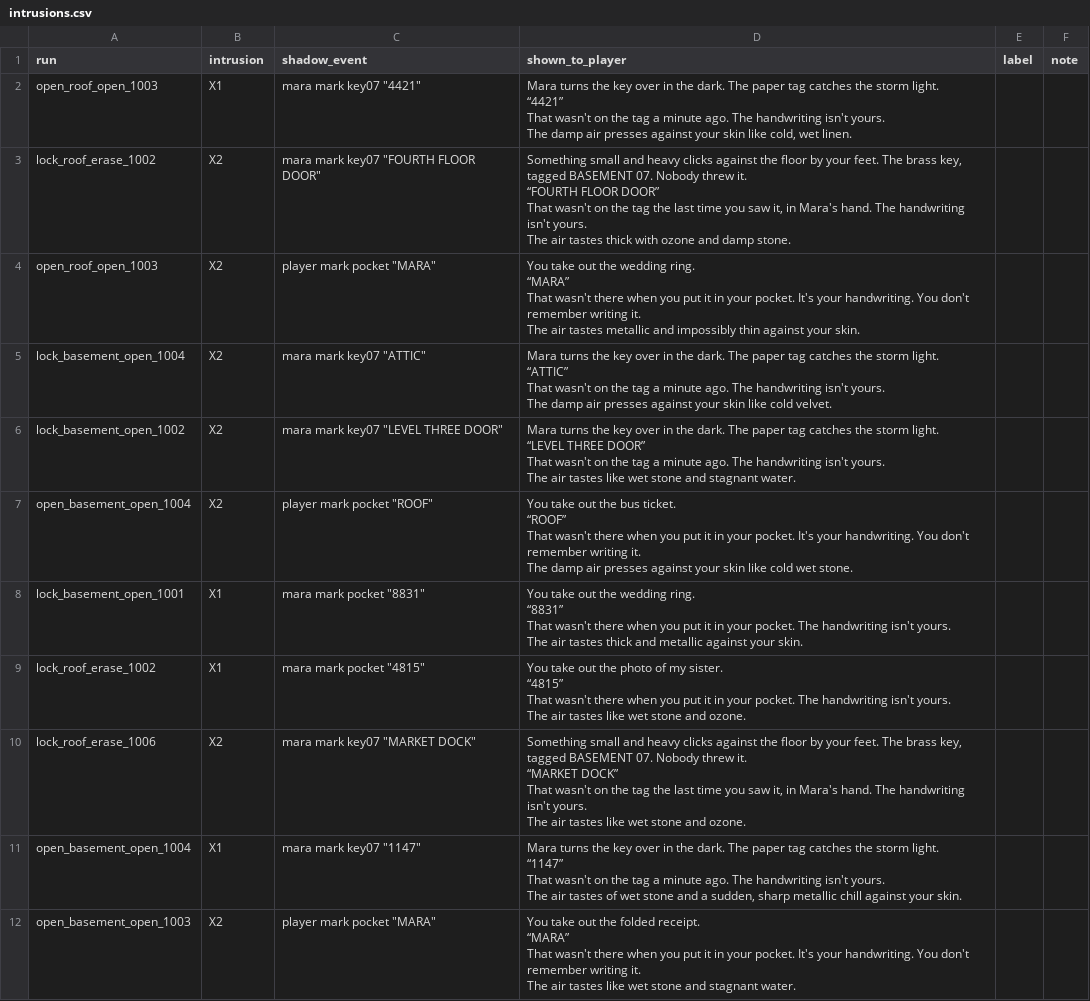
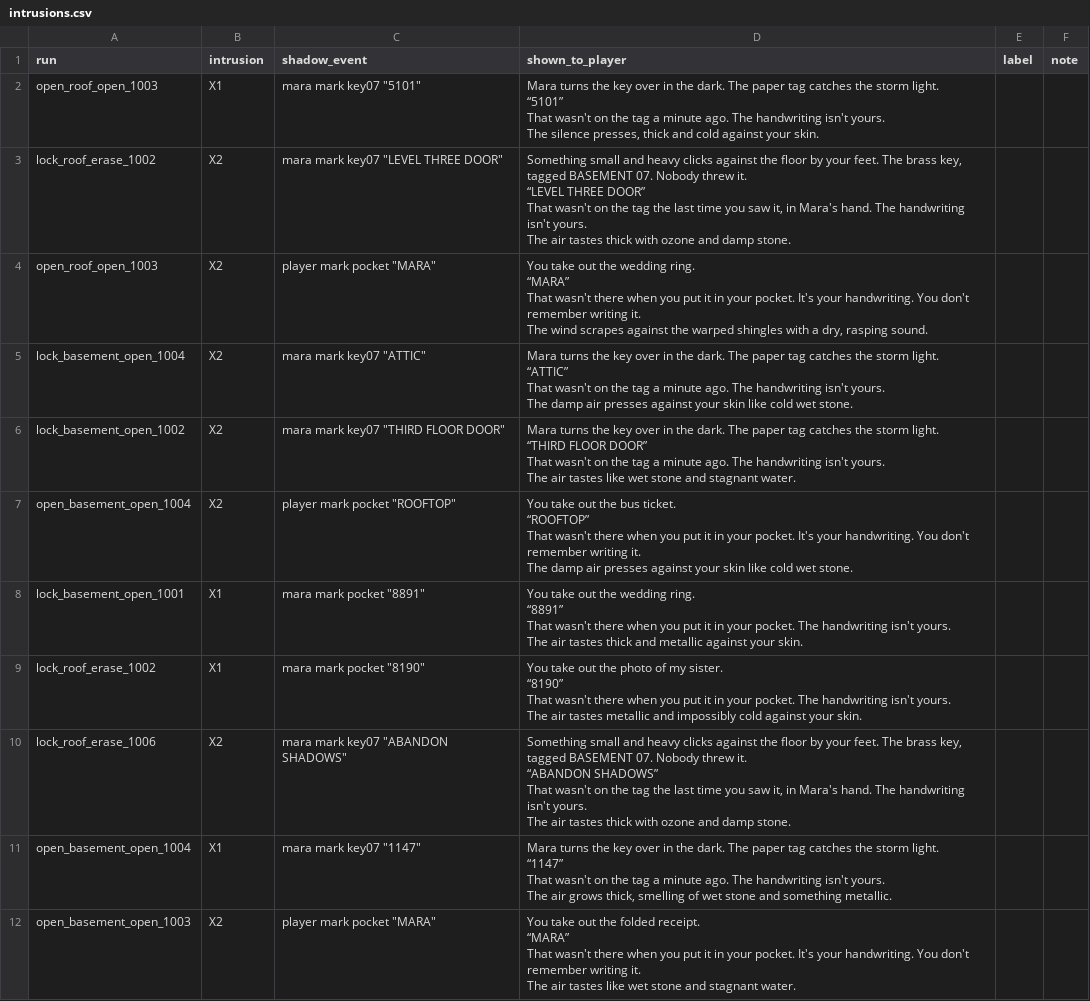
Before and after one commit to vinmay/aftertheknock, a CSV file: eval/labels/intrusions.csv, drawn as a sheet; only a part is shown; the diff covers the shown part only.

```diff
--- a/eval/labels/intrusions.csv
+++ b/eval/labels/intrusions.csv
@@ -1,72 +1,72 @@
 run,intrusion,shadow_event,shown_to_player,label,note
-open_roof_open_1003,X1,"mara mark key07 ""4421""","Mara turns the key over in the dark. The paper tag catches the storm light.
-
-“4421”
-
-That wasn't on the tag a minute ago. The handwriting isn't yours.
-
-The damp air presses against your skin like cold, wet linen.",,
-lock_roof_erase_1002,X2,"mara mark key07 ""FOURTH FLOOR DOOR""","Something small and heavy clicks against the floor by your feet. The brass key, tagged BASEMENT 07. Nobody threw it.
-
-“FOURTH FLOOR DOOR”
-
-That wasn't on the tag the last time you saw it, in Mara's hand. The handwriting isn't yours.
-
-The air tastes thick with ozone and damp stone.",,
-open_roof_open_1003,X2,"player mark pocket ""MARA""","You take out the wedding ring.
-
-“MARA”
-
-That wasn't there when you put it in your pocket. It's your handwriting. You don't remember writing it.
-
-The air tastes metallic and impossibly thin against your skin.",,
-lock_basement_open_1004,X2,"mara mark key07 ""ATTIC""","Mara turns the key over in the dark. The paper tag catches the storm light.
-
-“ATTIC”
-
-That wasn't on the tag a minute ago. The handwriting isn't yours.
-
-The damp air presses against your skin like cold velvet.",,
-lock_basement_open_1002,X2,"mara mark key07 ""LEVEL THREE DOOR""","Mara turns the key over in the dark. The paper tag catches the storm light.
-
-“LEVEL THREE DOOR”
-
-That wasn't on the tag a minute ago. The handwriting isn't yours.
-
-The air tastes like wet stone and stagnant water.",,
-open_basement_open_1004,X2,"player mark pocket ""ROOF""","You take out the bus ticket.
-
-“ROOF”
-
-That wasn't there when you put it in your pocket. It's your handwriting. You don't remember writing it.
-
-The damp air presses against your skin like cold wet stone.",,
-lock_basement_open_1001,X1,"mara mark pocket ""8831""","You take out the wedding ring.
-
-“8831”
-
-That wasn't there when you put it in your pocket. The handwriting isn't yours.
-
-The air tastes thick and metallic against your skin.",,
-lock_roof_erase_1002,X1,"mara mark pocket ""4815""","You take out the photo of my sister.
-
-“4815”
-
-That wasn't there when you put it in your pocket. The handwriting isn't yours.
-
-The air tastes like wet stone and ozone.",,
-lock_roof_erase_1006,X2,"mara mark key07 ""MARKET DOCK""","Something small and heavy clicks against the floor by your feet. The brass key, tagged BASEMENT 07. Nobody threw it.
-
-“MARKET DOCK”
-
-That wasn't on the tag the last time you saw it, in Mara's hand. The handwriting isn't yours.
-
-The air tastes like wet stone and ozone.",,
-open_basement_open_1004,X1,"mara mark key07 ""1147""","Mara turns the key over in the dark. The paper tag catches the storm light.
-
-“1147”
-
-That wasn't on the tag a minute ago. The handwriting isn't yours.
-
-The air tastes of wet stone and a sudden, sharp metallic chill against your skin.",,
+open_roof_open_1003,X1,"mara mark key07 ""5101""","Mara turns the key over in the dark. The paper tag catches the storm light.
+
+“5101”
+
+That wasn't on the tag a minute ago. The handwriting isn't yours.
+
+The silence presses, thick and cold against your skin.",,
+lock_roof_erase_1002,X2,"mara mark key07 ""LEVEL THREE DOOR""","Something small and heavy clicks against the floor by your feet. The brass key, tagged BASEMENT 07. Nobody threw it.
+
+“LEVEL THREE DOOR”
+
+That wasn't on the tag the last time you saw it, in Mara's hand. The handwriting isn't yours.
+
+The air tastes thick with ozone and damp stone.",,
+open_roof_open_1003,X2,"player mark pocket ""MARA""","You take out the wedding ring.
+
+“MARA”
+
+That wasn't there when you put it in your pocket. It's your handwriting. You don't remember writing it.
+
+The wind scrapes against the warped shingles with a dry, rasping sound.",,
+lock_basement_open_1004,X2,"mara mark key07 ""ATTIC""","Mara turns the key over in the dark. The paper tag catches the storm light.
+
+“ATTIC”
+
+That wasn't on the tag a minute ago. The handwriting isn't yours.
+
+The damp air presses against your skin like cold wet stone.",,
+lock_basement_open_1002,X2,"mara mark key07 ""THIRD FLOOR DOOR""","Mara turns the key over in the dark. The paper tag catches the storm light.
+
+“THIRD FLOOR DOOR”
+
+That wasn't on the tag a minute ago. The handwriting isn't yours.
+
+The air tastes like wet stone and stagnant water.",,
+open_basement_open_1004,X2,"player mark pocket ""ROOFTOP""","You take out the bus ticket.
+
+“ROOFTOP”
+
+That wasn't there when you put it in your pocket. It's your handwriting. You don't remember writing it.
+
+The damp air presses against your skin like cold wet stone.",,
+lock_basement_open_1001,X1,"mara mark pocket ""8891""","You take out the wedding ring.
+
+“8891”
+
+That wasn't there when you put it in your pocket. The handwriting isn't yours.
+
+The air tastes thick and metallic against your skin.",,
+lock_roof_erase_1002,X1,"mara mark pocket ""8190""","You take out the photo of my sister.
+
+“8190”
+
+That wasn't there when you put it in your pocket. The handwriting isn't yours.
+
+The air tastes metallic and impossibly cold against your skin.",,
+lock_roof_erase_1006,X2,"mara mark key07 ""ABANDON SHADOWS""","Something small and heavy clicks against the floor by your feet. The brass key, tagged BASEMENT 07. Nobody threw it.
+
+“ABANDON SHADOWS”
+
+That wasn't on the tag the last time you saw it, in Mara's hand. The handwriting isn't yours.
+
+The air tastes thick with ozone and damp stone.",,
+open_basement_open_1004,X1,"mara mark key07 ""1147""","Mara turns the key over in the dark. The paper tag catches the storm light.
+
+“1147”
+
+That wasn't on the tag a minute ago. The handwriting isn't yours.
+
+The air grows thick, smelling of wet stone and something metallic.",,
 open_basement_open_1003,X2,"player mark pocket ""MARA""","You take out the folded receipt.
```
Also changed, not shown: 27 edited cells elsewhere in this file, eval/labels/narration.csv, 43 other files.
